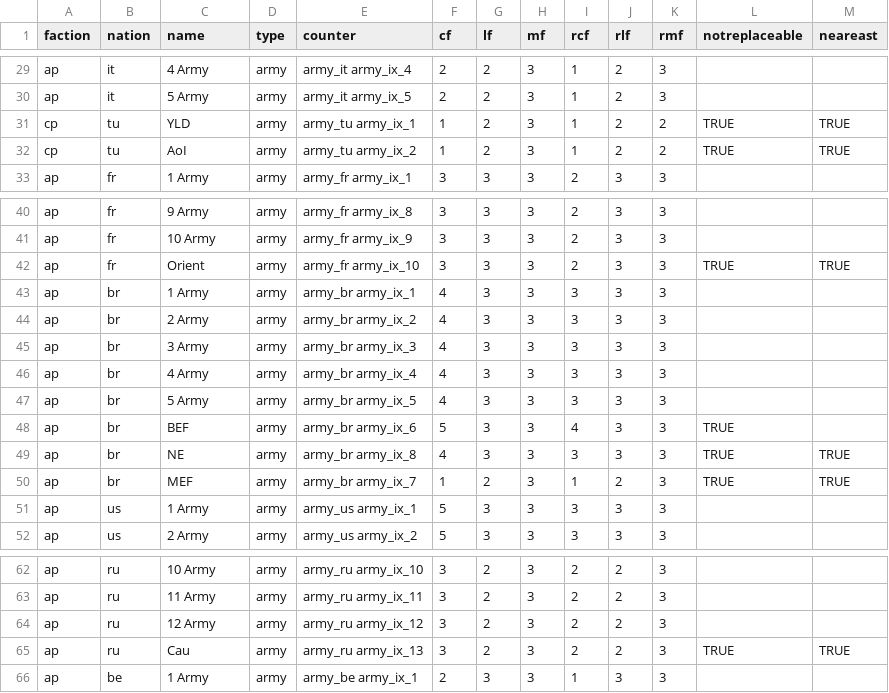
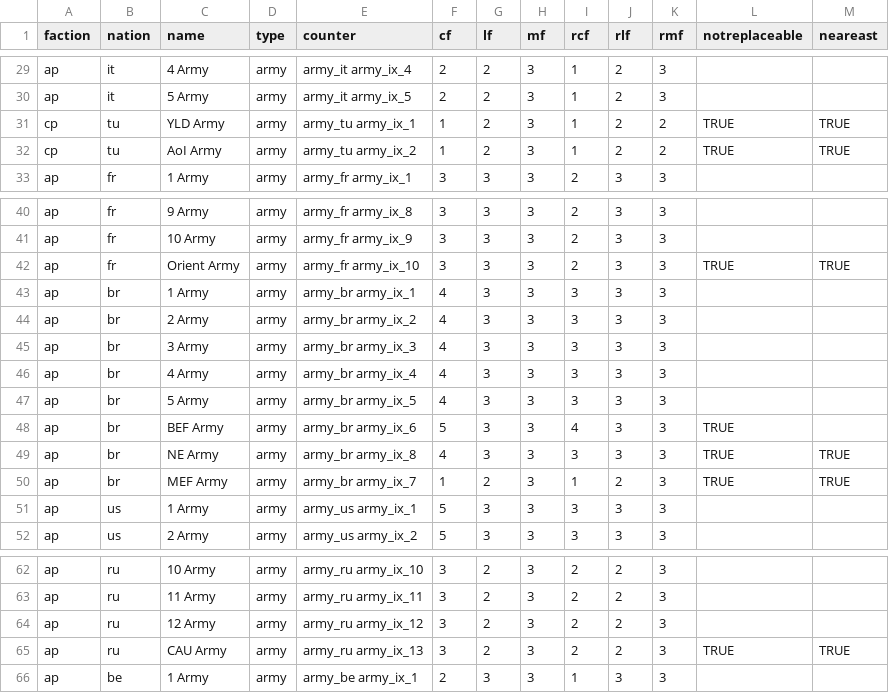
Before and after one commit to y6370918-blip/pog-se, a CSV file: csv/pieces.csv, drawn as a sheet; only a part is shown, gaps mark what is left out.

Commit message:
Implement some neutral entry events

```diff
--- a/csv/pieces.csv
+++ b/csv/pieces.csv
@@ -30,4 +30,4 @@ ap,it,4 Army,army,army_it army_ix_4,2,2,3,1,2,3,,
 ap,it,5 Army,army,army_it army_ix_5,2,2,3,1,2,3,,
-cp,tu,YLD,army,army_tu army_ix_1,1,2,3,1,2,2,TRUE,TRUE
-cp,tu,AoI,army,army_tu army_ix_2,1,2,3,1,2,2,TRUE,TRUE
+cp,tu,YLD Army,army,army_tu army_ix_1,1,2,3,1,2,2,TRUE,TRUE
+cp,tu,AoI Army,army,army_tu army_ix_2,1,2,3,1,2,2,TRUE,TRUE
 ap,fr,1 Army,army,army_fr army_ix_1,3,3,3,2,3,3,,
@@ -41,3 +41,3 @@ ap,fr,9 Army,army,army_fr army_ix_8,3,3,3,2,3,3,,
 ap,fr,10 Army,army,army_fr army_ix_9,3,3,3,2,3,3,,
-ap,fr,Orient,army,army_fr army_ix_10,3,3,3,2,3,3,TRUE,TRUE
+ap,fr,Orient Army,army,army_fr army_ix_10,3,3,3,2,3,3,TRUE,TRUE
 ap,br,1 Army,army,army_br army_ix_1,4,3,3,3,3,3,,
@@ -47,5 +47,5 @@ ap,br,4 Army,army,army_br army_ix_4,4,3,3,3,3,3,,
 ap,br,5 Army,army,army_br army_ix_5,4,3,3,3,3,3,,
-ap,br,BEF,army,army_br army_ix_6,5,3,3,4,3,3,TRUE,
-ap,br,NE,army,army_br army_ix_8,4,3,3,3,3,3,TRUE,TRUE
-ap,br,MEF,army,army_br army_ix_7,1,2,3,1,2,3,TRUE,TRUE
+ap,br,BEF Army,army,army_br army_ix_6,5,3,3,4,3,3,TRUE,
+ap,br,NE Army,army,army_br army_ix_8,4,3,3,3,3,3,TRUE,TRUE
+ap,br,MEF Army,army,army_br army_ix_7,1,2,3,1,2,3,TRUE,TRUE
 ap,us,1 Army,army,army_us army_ix_1,5,3,3,3,3,3,,
@@ -64,3 +64,3 @@ ap,ru,11 Army,army,army_ru army_ix_11,3,2,3,2,2,3,,
 ap,ru,12 Army,army,army_ru army_ix_12,3,2,3,2,2,3,,
-ap,ru,Cau,army,army_ru army_ix_13,3,2,3,2,2,3,TRUE,TRUE
+ap,ru,CAU Army,army,army_ru army_ix_13,3,2,3,2,2,3,TRUE,TRUE
 ap,be,1 Army,army,army_be army_ix_1,2,3,3,1,3,3,,
```
Also changed, not shown: 2 other files.
